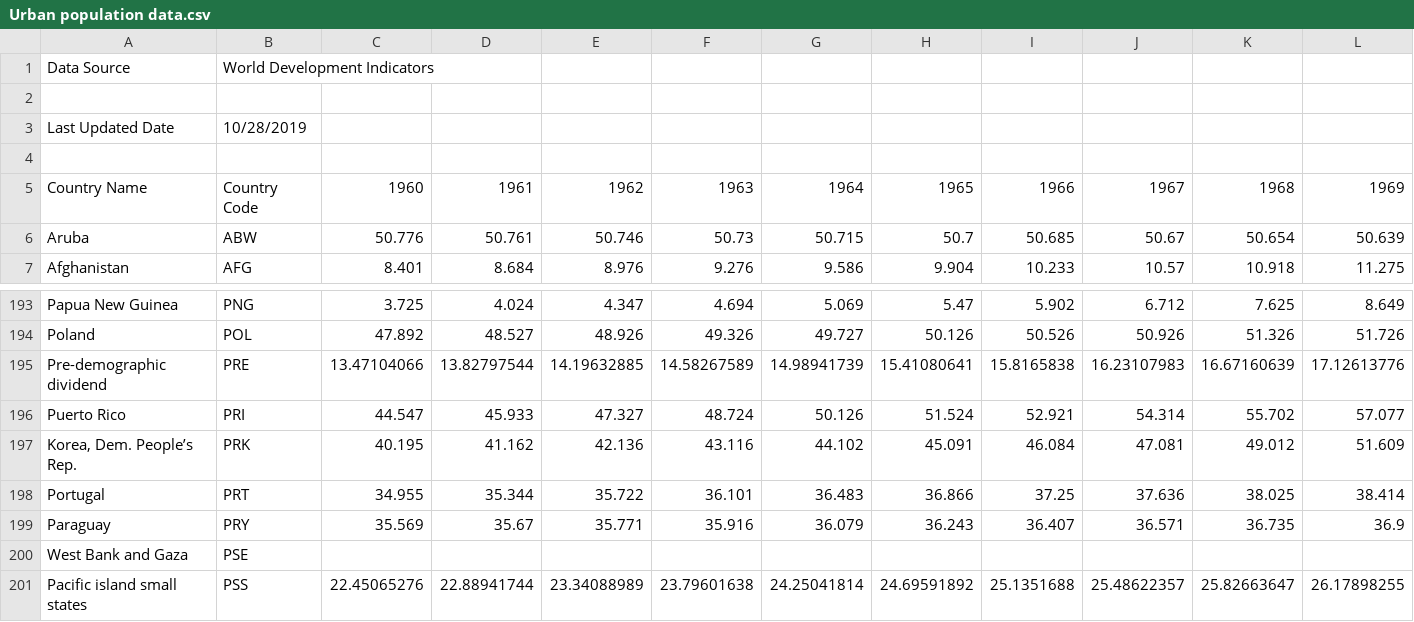
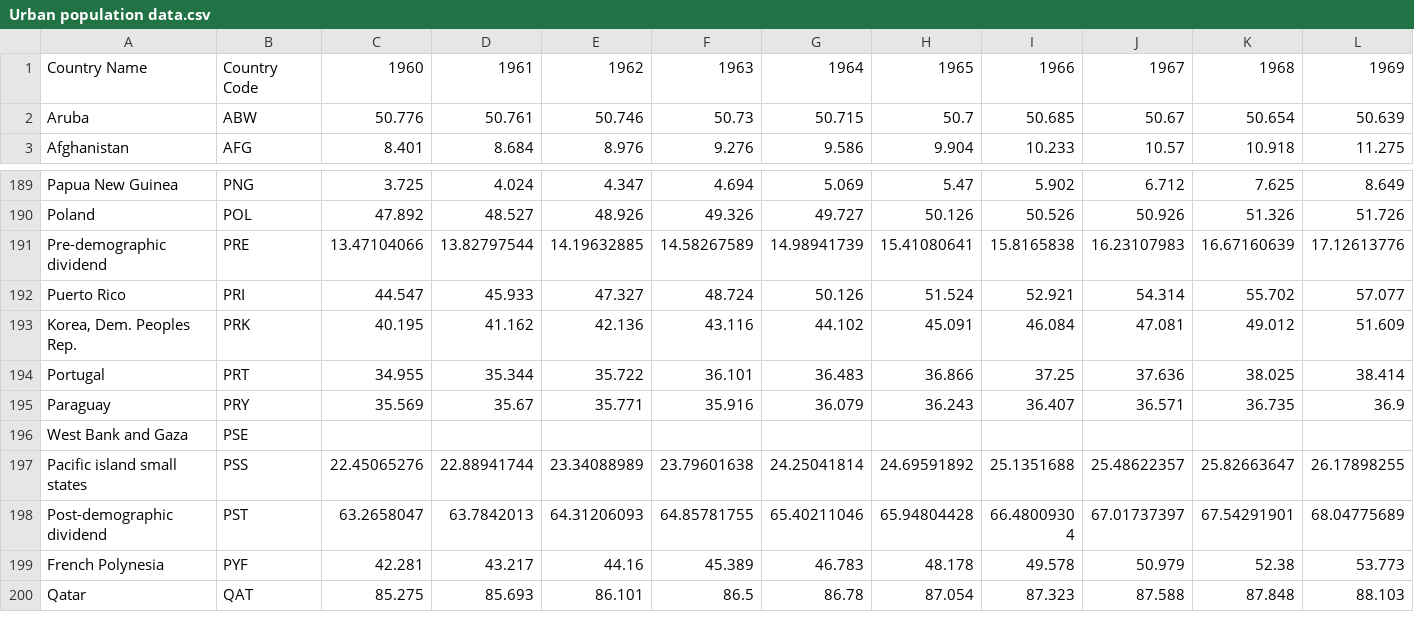
Before and after one commit to nanditabanik/finalproject, a CSV file: Urban population data.csv, drawn as a sheet; only a part is shown, gaps mark what is left out; the shorter side is filled out with more unchanged rows; removed rows and columns are numbered as before the commit, all else as after; rows hold the shown columns only; the diff names each change by its address in the sheet, - before the commit and + after, or states it on an @@ line.

Commit message:
Update Urban population data.csv

```diff
--- a/Urban population data.csv
+++ b/Urban population data.csv
-row 1: Data Source | World Development Indicators
-row 2: (empty)
-row 3: Last Updated Date | 10/28/2019
-row 4: (empty)
-A193: Korea, Dem. People’s Rep.
+A193: Korea, Dem. Peoples Rep.
```
